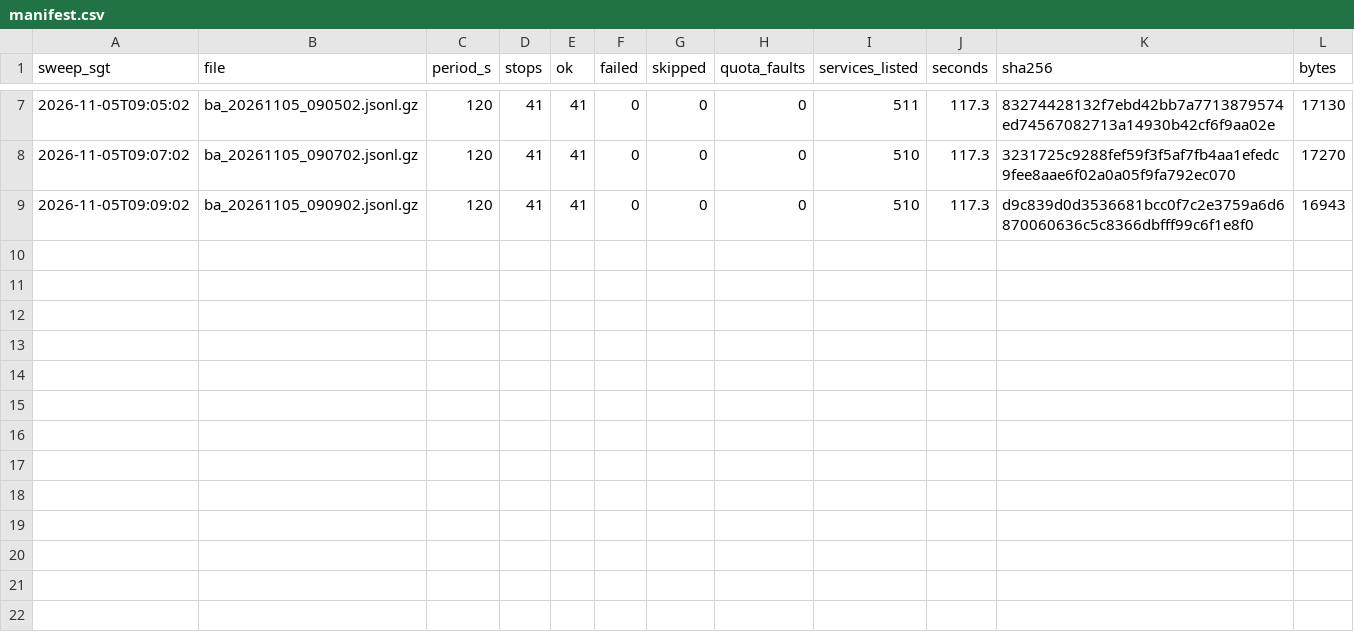
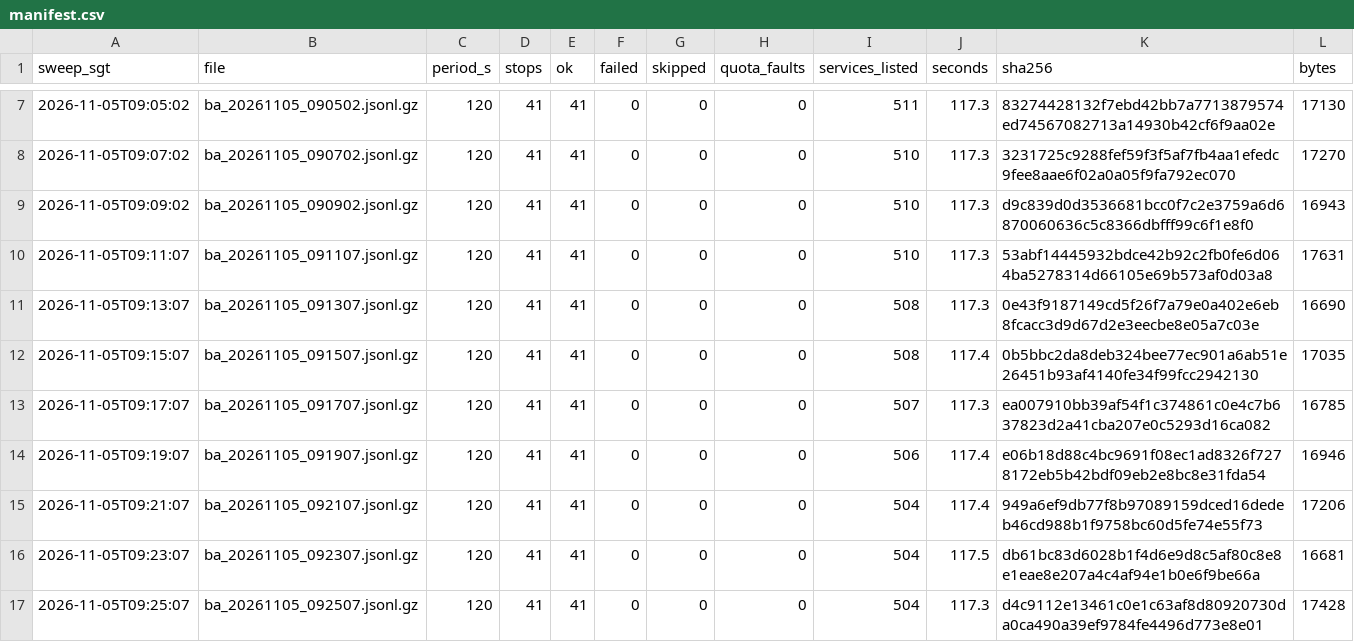
Before and after one commit to LUOaini1213/sg-bus-network-monitor, a CSV file: data/raw/busarrival/2026-11-05/manifest.csv, drawn as a sheet; only a part is shown, gaps mark what is left out.

```diff
--- a/data/raw/busarrival/2026-11-05/manifest.csv
+++ b/data/raw/busarrival/2026-11-05/manifest.csv
@@ -9 +9,9 @@ sweep_sgt,file,period_s,stops,ok,failed,skipped,quota_faults,services_listed,sec
 2026-11-05T09:09:02,ba_20261105_090902.jsonl.gz,120,41,41,0,0,0,510,117.3,d9c839d0d3536681bcc0f7c2e3759a6d6870060636c5c8366dbfff99c6f1e8f0,16943
+2026-11-05T09:11:07,ba_20261105_091107.jsonl.gz,120,41,41,0,0,0,510,117.3,53abf14445932bdce42b92c2fb0fe6d064ba5278314d66105e69b573af0d03a8,17631
+2026-11-05T09:13:07,ba_20261105_091307.jsonl.gz,120,41,41,0,0,0,508,117.3,0e43f9187149cd5f26f7a79e0a402e6eb8fcacc3d9d67d2e3eecbe8e05a7c03e,16690
+2026-11-05T09:15:07,ba_20261105_091507.jsonl.gz,120,41,41,0,0,0,508,117.4,0b5bbc2da8deb324bee77ec901a6ab51e26451b93af4140fe34f99fcc2942130,17035
+2026-11-05T09:17:07,ba_20261105_091707.jsonl.gz,120,41,41,0,0,0,507,117.3,ea007910bb39af54f1c374861c0e4c7b637823d2a41cba207e0c5293d16ca082,16785
+2026-11-05T09:19:07,ba_20261105_091907.jsonl.gz,120,41,41,0,0,0,506,117.4,e06b18d88c4bc9691f08ec1ad8326f7278172eb5b42bdf09eb2e8bc8e31fda54,16946
+2026-11-05T09:21:07,ba_20261105_092107.jsonl.gz,120,41,41,0,0,0,504,117.4,949a6ef9db77f8b97089159dced16dedeb46cd988b1f9758bc60d5fe74e55f73,17206
+2026-11-05T09:23:07,ba_20261105_092307.jsonl.gz,120,41,41,0,0,0,504,117.5,db61bc83d6028b1f4d6e9d8c5af80c8e8e1eae8e207a4c4af94e1b0e6f9be66a,16681
+2026-11-05T09:25:07,ba_20261105_092507.jsonl.gz,120,41,41,0,0,0,504,117.3,d4c9112e13461c0e1c63af8d80920730da0ca490a39ef9784fe4496d773e8e01,17428
```
Also changed, not shown: 8 other files.
